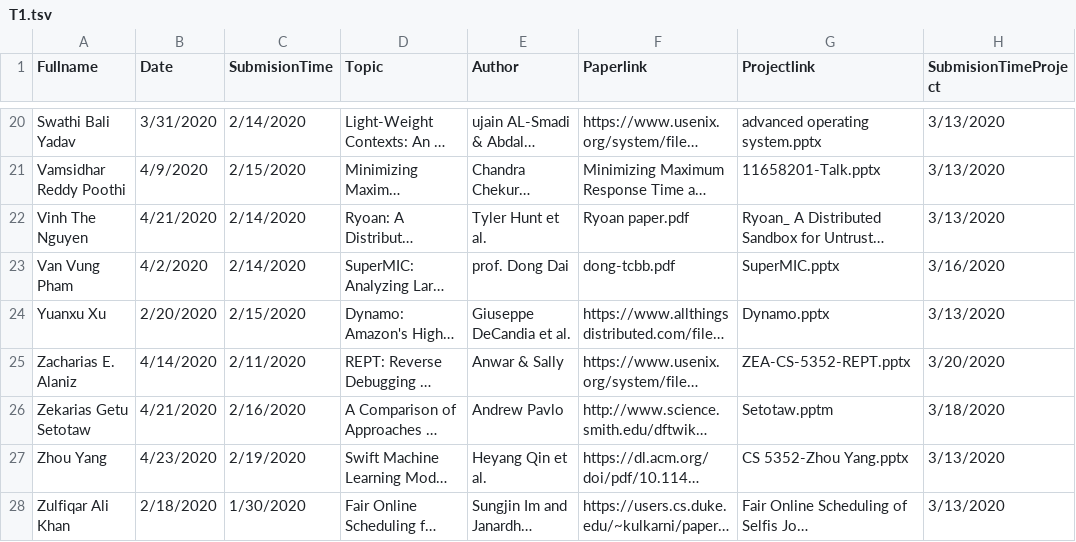
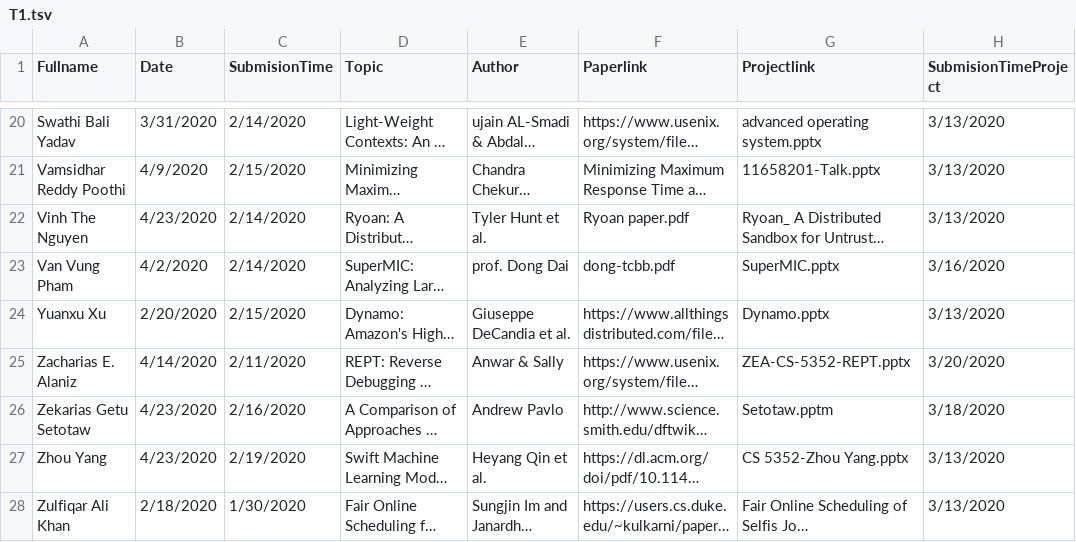
Before and after one commit to iDataVisualizationLab/CS5352, a TSV file: data/T1.tsv, drawn as a sheet; only a part is shown, gaps mark what is left out; long unchanged cells end in …; the diff names each change by its address in the sheet, - before the commit and + after, or states it on an @@ line.

Commit message:
Update T1.tsv

```diff
--- a/data/T1.tsv
+++ b/data/T1.tsv
-B22 (Date): 4/21/2020
+B22 (Date): 4/23/2020
-B26 (Date): 4/21/2020
+B26 (Date): 4/23/2020
```
